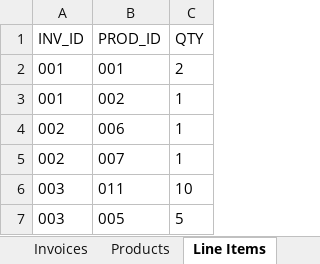
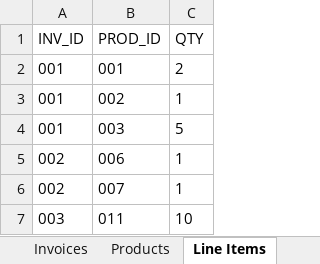
Before and after one commit to ChrisH40/cohort3, an Excel workbook: src/python/comp-230/invoice_data.xlsx, sheet Line Items, drawn as a sheet; only a part is shown; the shorter side is filled out with more unchanged rows; values as stored, in another font and other column widths than the file's, no borders; the diff names each change by its address in the sheet, - before the commit and + after, or states it on an @@ line.

Commit message:
add invoice_sheet_functions.py, test file, test_invoice_data.xlsx

```diff
--- a/src/python/comp-230/invoice_data.xlsx (sheet Line Items)
+++ b/src/python/comp-230/invoice_data.xlsx (sheet Line Items)
+row 4: 001 | 003 | 5
```
Also changed, not shown: 3 other files.
